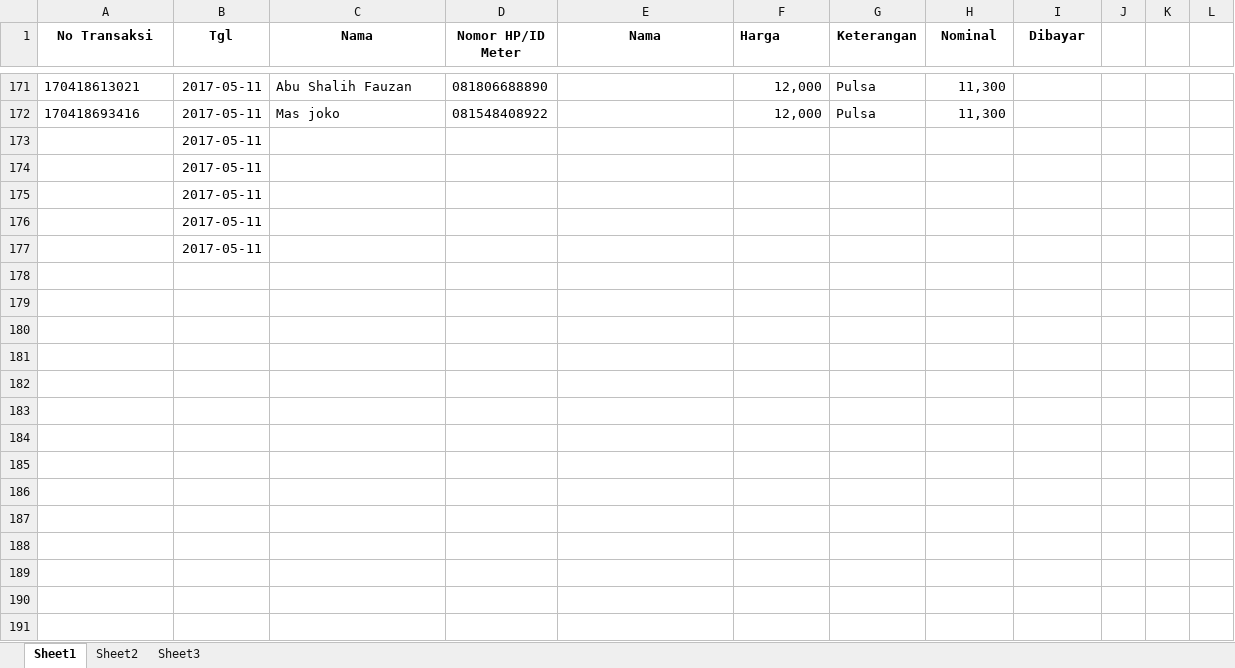
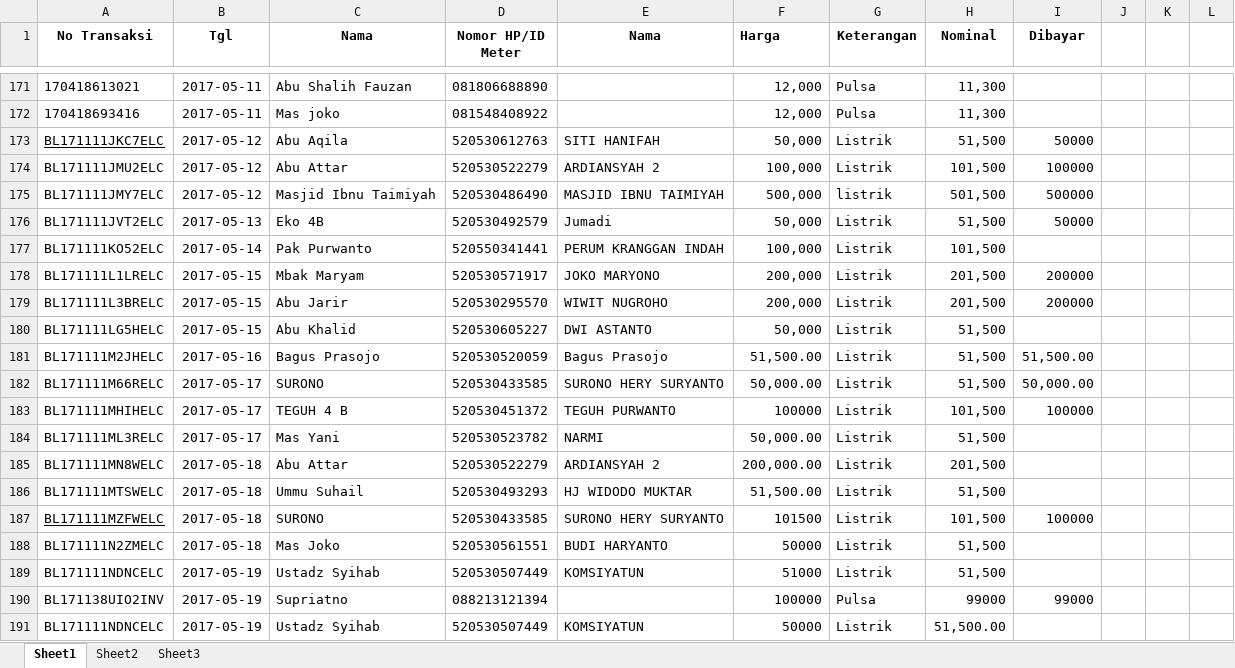
Before and after one commit to bagusprasojo/mds, an Excel workbook: Jual Pulsa.xlsx, sheet Sheet1, drawn as a sheet; only a part is shown, gaps mark what is left out; the shorter side is filled out with more unchanged rows; values as stored, in another font and other column widths than the file's, no borders; the diff covers the shown part only; the diff names each change by its address in the sheet, - before the commit and + after, or states it on an @@ line.

```diff
--- a/Jual Pulsa.xlsx (sheet Sheet1)
+++ b/Jual Pulsa.xlsx (sheet Sheet1)
+row 173: BL171111JKC7ELC | 2017-05-12 | Abu Aqila | 520530612763 | SITI HANIFAH | 50,000 | Listrik | 51,500 | 50000
+row 174: BL171111JMU2ELC | 2017-05-12 | Abu Attar | 520530522279 | ARDIANSYAH 2 | 100,000 | Listrik | 101,500 | 100000
+row 175: BL171111JMY7ELC | 2017-05-12 | Masjid Ibnu Taimiyah | 520530486490 | MASJID IBNU TAIMIYAH | 500,000 | listrik | 501,500 | 500000
+row 176: BL171111JVT2ELC | 2017-05-13 | Eko 4B | 520530492579 | Jumadi | 50,000 | Listrik | 51,500 | 50000
+row 177: BL171111KO52ELC | 2017-05-14 | Pak Purwanto | 520550341441 | PERUM KRANGGAN INDAH | 100,000 | Listrik | 101,500
+row 178: BL171111L1LRELC | 2017-05-15 | Mbak Maryam | 520530571917 | JOKO MARYONO | 200,000 | Listrik | 201,500 | 200000
+row 179: BL171111L3BRELC | 2017-05-15 | Abu Jarir | 520530295570 | WIWIT NUGROHO | 200,000 | Listrik | 201,500 | 200000
+row 180: BL171111LG5HELC | 2017-05-15 | Abu Khalid | 520530605227 | DWI ASTANTO | 50,000 | Listrik | 51,500
+row 181: BL171111M2JHELC | 2017-05-16 | Bagus Prasojo | 520530520059 | Bagus Prasojo | 51,500.00 | Listrik | 51,500 | 51,500.00
+row 182: BL171111M66RELC | 2017-05-17 | SURONO | 520530433585 | SURONO HERY SURYANTO | 50,000.00 | Listrik | 51,500 | 50,000.00
+row 183: BL171111MHIHELC | 2017-05-17 | TEGUH 4 B | 520530451372 | TEGUH PURWANTO | 100000 | Listrik | 101,500 | 100000
+row 184: BL171111ML3RELC | 2017-05-17 | Mas Yani | 520530523782 | NARMI | 50,000.00 | Listrik | 51,500
+row 185: BL171111MN8WELC | 2017-05-18 | Abu Attar | 520530522279 | ARDIANSYAH 2 | 200,000.00 | Listrik | 201,500
+row 186: BL171111MTSWELC | 2017-05-18 | Ummu Suhail | 520530493293 | HJ WIDODO MUKTAR | 51,500.00 | Listrik | 51,500
+row 187: BL171111MZFWELC | 2017-05-18 | SURONO | 520530433585 | SURONO HERY SURYANTO | 101500 | Listrik | 101,500 | 100000
+row 188: BL171111N2ZMELC | 2017-05-18 | Mas Joko | 520530561551 | BUDI HARYANTO | 50000 | Listrik | 51,500
+row 189: BL171111NDNCELC | 2017-05-19 | Ustadz Syihab | 520530507449 | KOMSIYATUN | 51000 | Listrik | 51,500
+row 190: BL171138UIO2INV | 2017-05-19 | Supriatno | 088213121394 |  | 100000 | Pulsa | 99000 | 99000
+row 191: BL171111NDNCELC | 2017-05-19 | Ustadz Syihab | 520530507449 | KOMSIYATUN | 50000 | Listrik | 51,500.00
```
Also changed, not shown: 44 added rows and 3 edited cells elsewhere in this sheet, sheet Sheet2, PenerimaanSPP.xlsx, Penggalangan Dana Pembangunan Gedung Banin - Banat MDS.xlsx.
